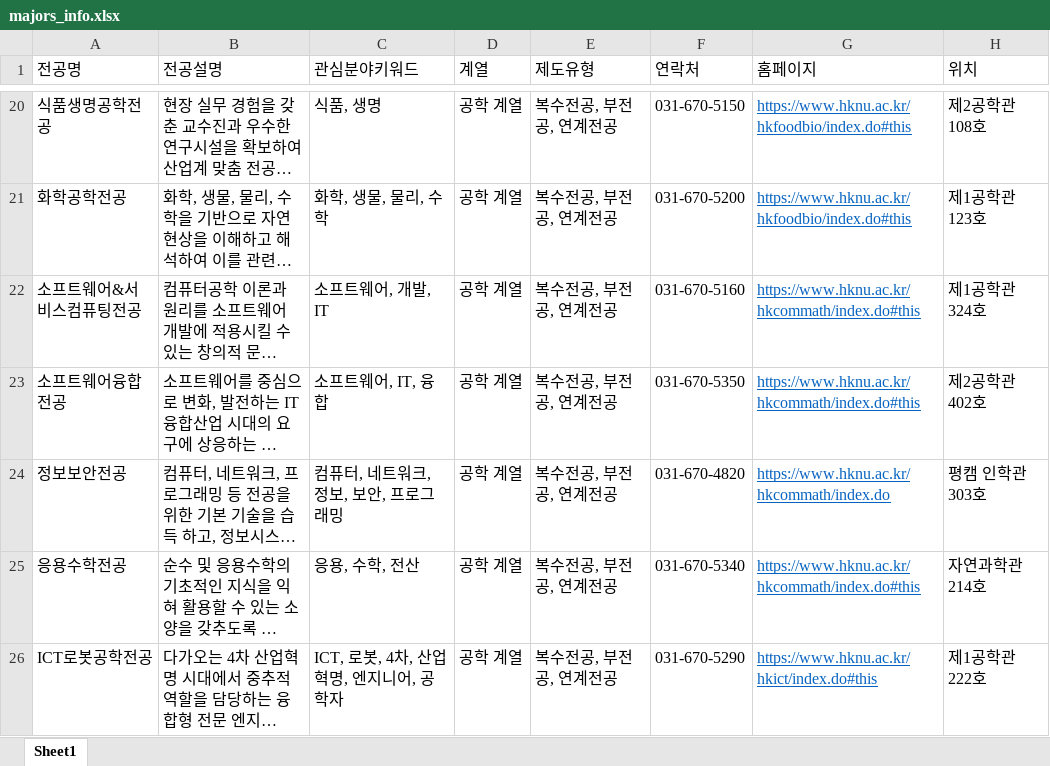
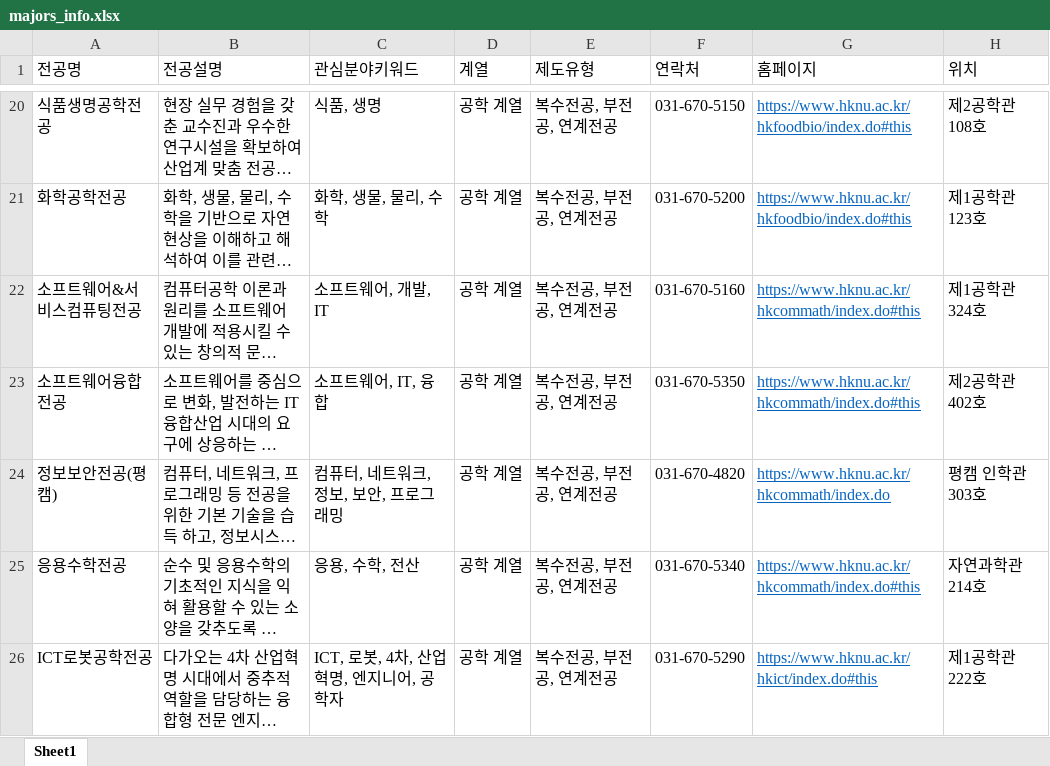
Before and after one commit to hknu-academic/gemini-chat-app, an Excel workbook: data/majors_info.xlsx, sheet Sheet1, drawn as a sheet; only a part is shown, gaps mark what is left out; long unchanged cells end in …; values as stored, in another font and other column widths than the file's, no borders; the diff names each change by its address in the sheet, - before the commit and + after, or states it on an @@ line.

```diff
--- a/data/majors_info.xlsx (sheet Sheet1)
+++ b/data/majors_info.xlsx (sheet Sheet1)
-A24 (전공명): 정보보안전공
+A24 (전공명): 정보보안전공(평캠)
```
Also changed, not shown: data/courses.xlsx, data/graduation_requirements.xlsx, 1 other file.
